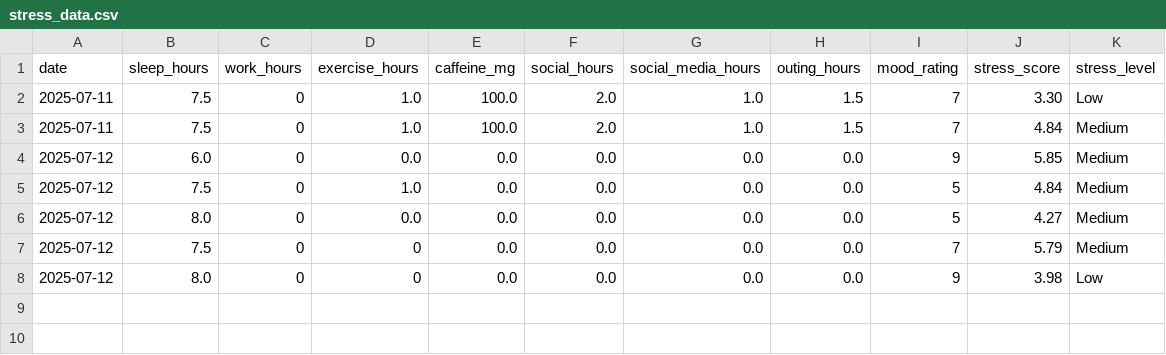
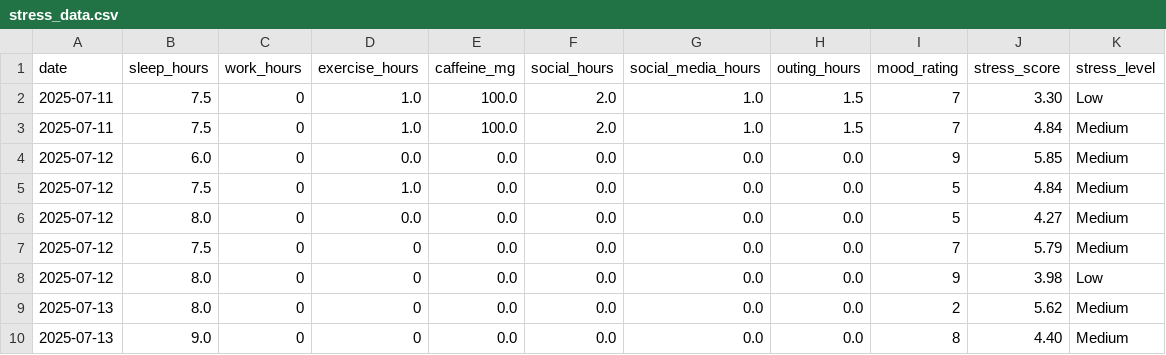
Before and after one commit to rohan911438/VIBE-CHECK, a CSV file: stress_data.csv, drawn as a sheet; the diff names each change by its address in the sheet, - before the commit and + after, or states it on an @@ line.

Commit message:
enhanced

```diff
--- a/stress_data.csv
+++ b/stress_data.csv
+row 9: 2025-07-13 | 8.0 | 0 | 0 | 0.0 | 0.0 | 0.0 | 0.0 | 2 | 5.62 | Medium
+row 10: 2025-07-13 | 9.0 | 0 | 0 | 0.0 | 0.0 | 0.0 | 0.0 | 8 | 4.40 | Medium
```
